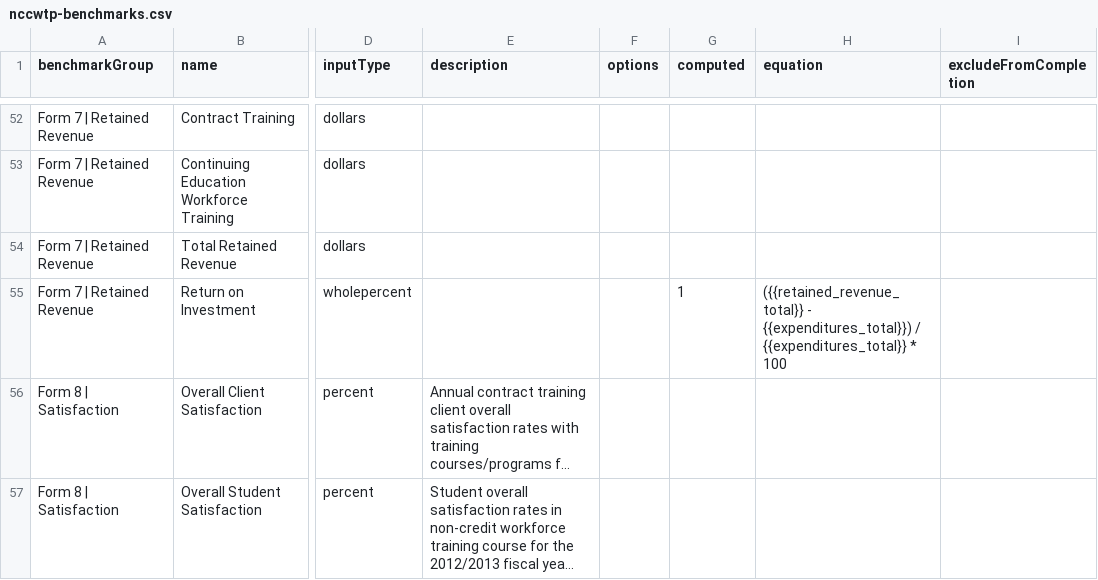
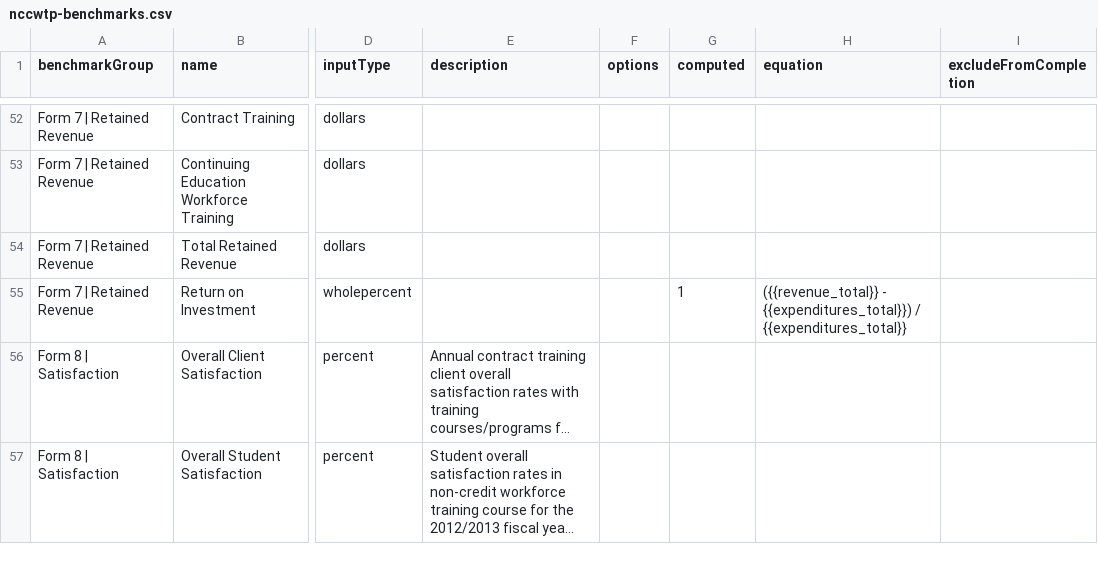
Before and after one commit to personman/mrss, a CSV file: data/imports/nccwtp-benchmarks.csv, drawn as a sheet; only a part is shown, gaps mark what is left out; long unchanged cells end in …; the diff names each change by its address in the sheet, - before the commit and + after, or states it on an @@ line.

Commit message:
variable replacement for grouped data entry

```diff
--- a/data/imports/nccwtp-benchmarks.csv
+++ b/data/imports/nccwtp-benchmarks.csv
-H55 (equation): ({{retained_revenue_total}} - {{expenditures_total}}) / {{expenditures_total}} * 100
+H55 (equation): ({{revenue_total}} - {{expenditures_total}}) / {{expenditures_total}}
```
Also changed, not shown: 7 other files.
